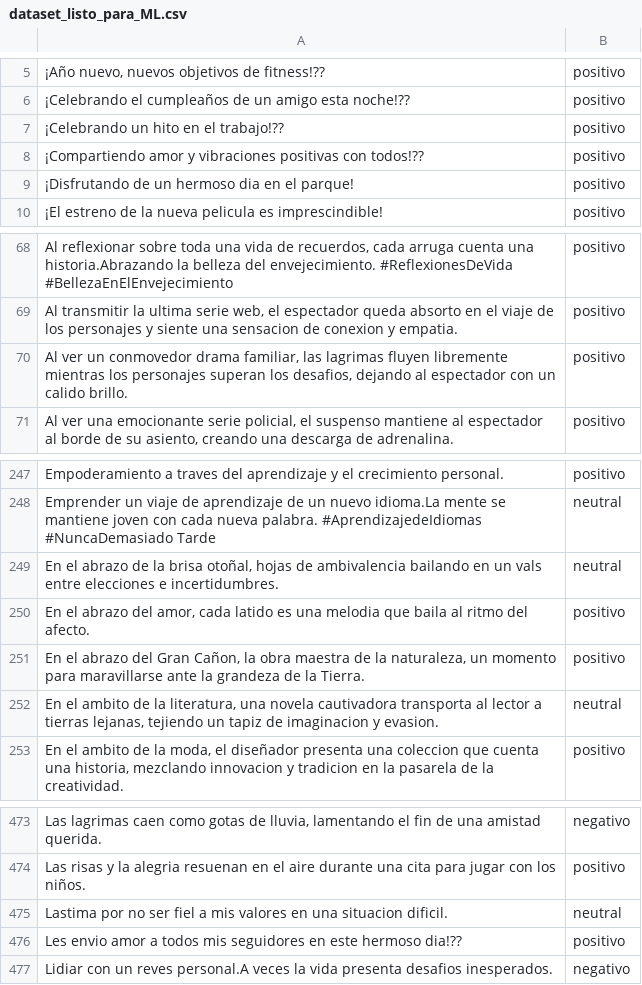
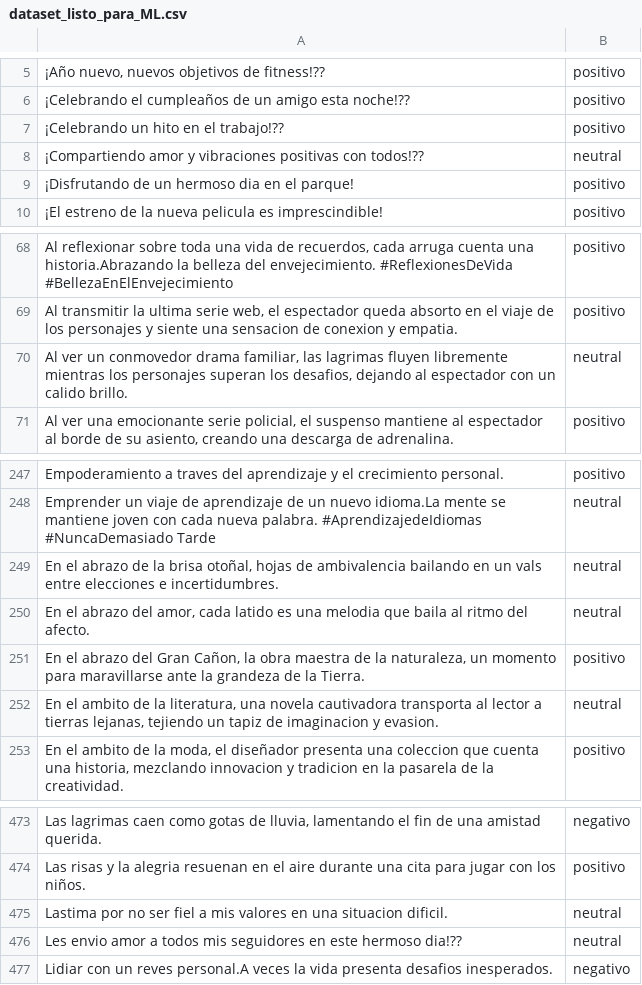
Before and after one commit to ml-punto-tech/sentiment-api, a CSV file: data-science/datasets/dataset_listo_para_ML.csv, drawn as a sheet; only a part is shown, gaps mark what is left out; the diff names each change by its address in the sheet, - before the commit and + after, or states it on an @@ line.

```diff
--- a/data-science/datasets/dataset_listo_para_ML.csv
+++ b/data-science/datasets/dataset_listo_para_ML.csv
-B8: positivo
+B8: neutral
-B70: positivo
+B70: neutral
-B250: positivo
+B250: neutral
-B476: positivo
+B476: neutral
```
Also changed, not shown: 1 other file.
